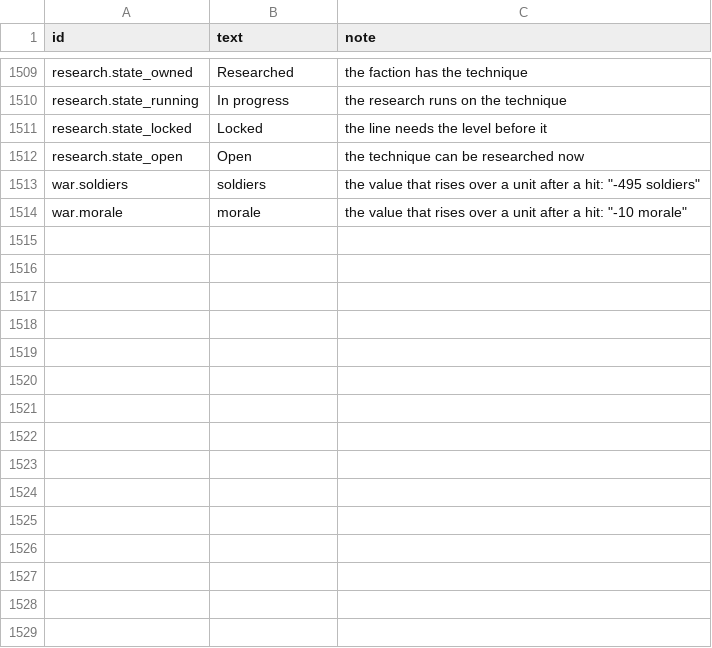
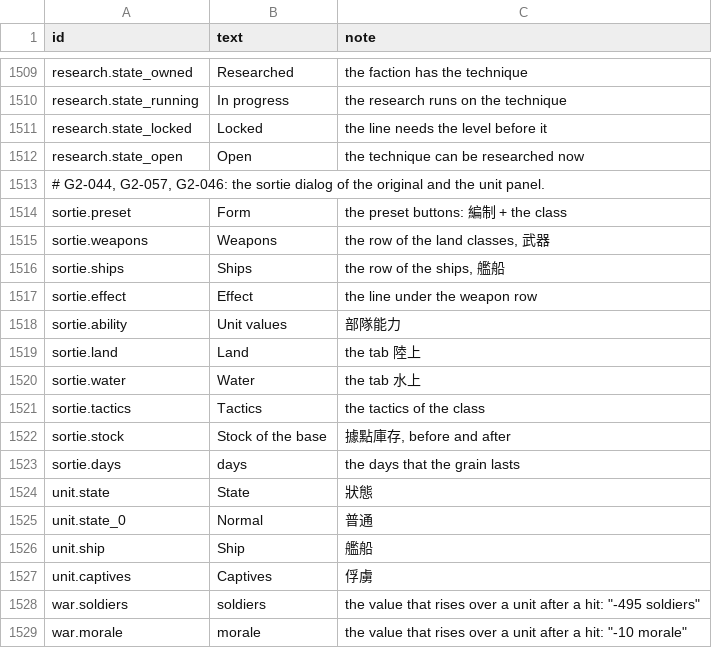
Before and after one commit to yksi7417/sanguodream, a TSV file: data/placeholder/text/en.tsv, drawn as a sheet; only a part is shown, gaps mark what is left out.

```diff
--- a/data/placeholder/text/en.tsv
+++ b/data/placeholder/text/en.tsv
@@ -1512,2 +1512,17 @@ research.state_locked	Locked	the line needs the level before it
 research.state_open	Open	the technique can be researched now
+# G2-044, G2-057, G2-046: the sortie dialog of the original and the unit panel.
+sortie.preset	Form	the preset buttons: 編制 + the class
+sortie.weapons	Weapons	the row of the land classes, 武器
+sortie.ships	Ships	the row of the ships, 艦船
+sortie.effect	Effect	the line under the weapon row
+sortie.ability	Unit values	部隊能力
+sortie.land	Land	the tab 陸上
+sortie.water	Water	the tab 水上
+sortie.tactics	Tactics	the tactics of the class
+sortie.stock	Stock of the base	據點庫存, before and after
+sortie.days	days	the days that the grain lasts
+unit.state	State	狀態
+unit.state_0	Normal	普通
+unit.ship	Ship	艦船
+unit.captives	Captives	俘虜
 war.soldiers	soldiers	the value that rises over a unit after a hit: "-495 soldiers"
```
Also changed, not shown: data/placeholder/text/zh-TW.tsv, 10 other files.
